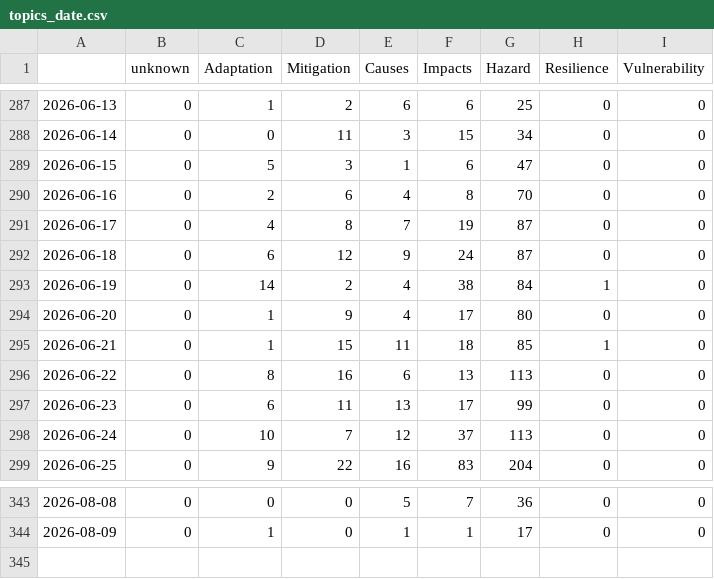
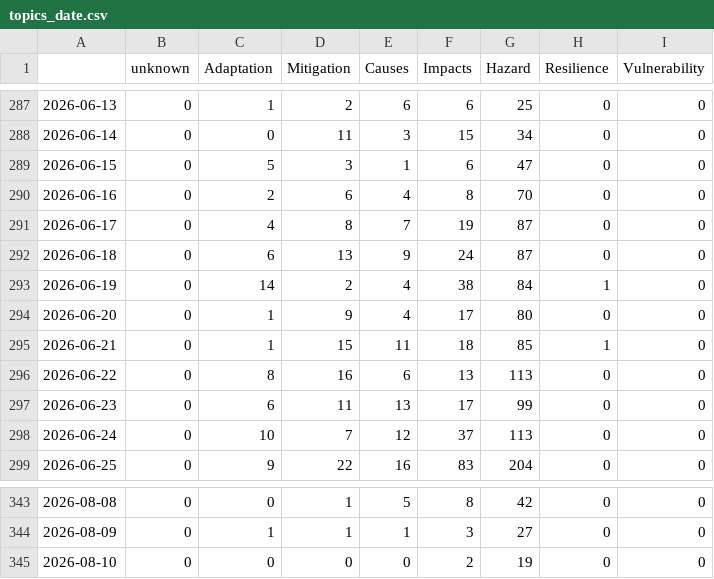
Before and after one commit to ms2329-news/collectionIsComing, a CSV file: csv/topics_date.csv, drawn as a sheet; only a part is shown, gaps mark what is left out; the diff covers the shown part only.

```diff
--- a/csv/topics_date.csv
+++ b/csv/topics_date.csv
@@ -291,3 +291,3 @@
 2026-06-17,0,4,8,7,19,87,0,0
-2026-06-18,0,6,12,9,24,87,0,0
+2026-06-18,0,6,13,9,24,87,0,0
 2026-06-19,0,14,2,4,38,84,1,0
@@ -343,2 +343,3 @@
-2026-08-08,0,0,0,5,7,36,0,0
-2026-08-09,0,1,0,1,1,17,0,0
+2026-08-08,0,0,1,5,8,42,0,0
+2026-08-09,0,1,1,1,3,27,0,0
+2026-08-10,0,0,0,0,2,19,0,0
```
Also changed, not shown: 31 edited cells elsewhere in this file, 6 other files.
